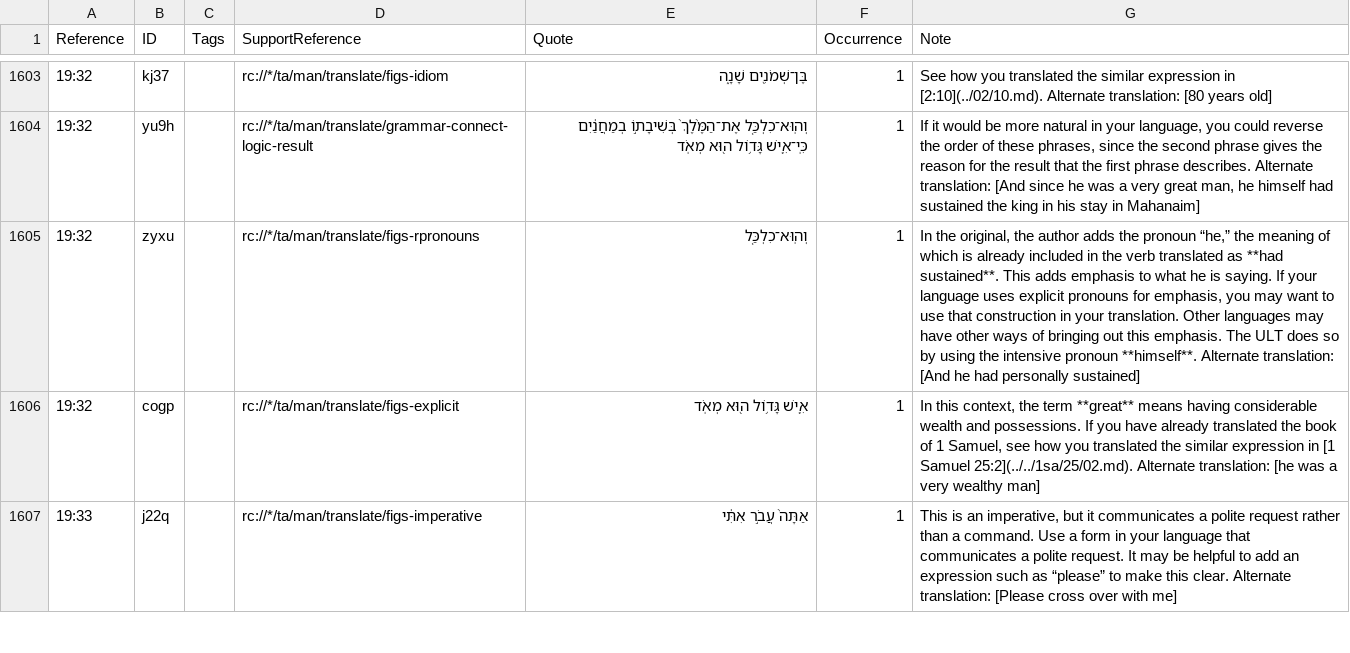
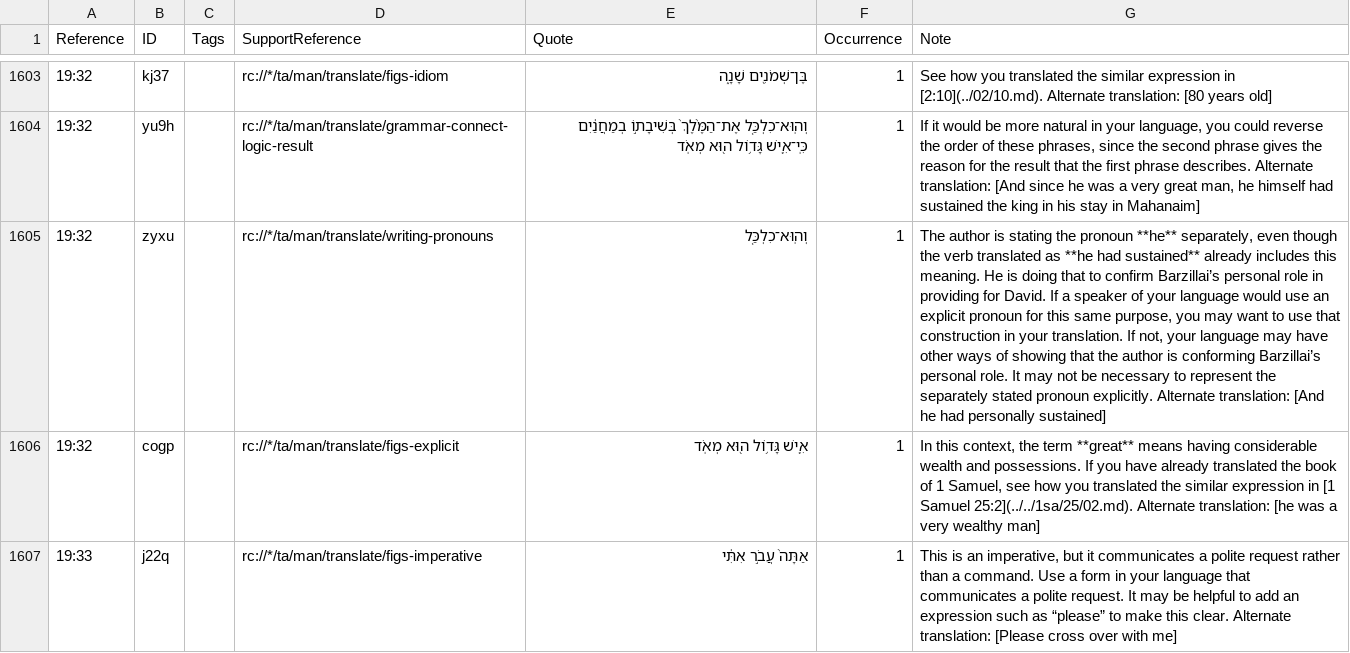
Before and after one commit to ding0t/en_tn, a TSV file: tn_2SA.tsv, drawn as a sheet; only a part is shown, gaps mark what is left out; the diff covers the shown part only; the diff names each change by its address in the sheet, - before the commit and + after, or states it on an @@ line.

```diff
--- a/tn_2SA.tsv
+++ b/tn_2SA.tsv
-D1605 (SupportReference): rc://*/ta/man/translate/figs-rpronouns
+D1605 (SupportReference): rc://*/ta/man/translate/writing-pronouns
-G1605 (Note): In the original, the author adds the pronoun “he,” the meaning of which is already included in the verb translated as **had sustained**. This adds emphasis to what he is saying. If your language uses explicit pronouns for emphasis, you may want to use that construction in your translation. Other languages may have other ways of bringing out this emphasis. The ULT does so by using the intensive pronoun **himself**. Alternate translation:…
+G1605 (Note): The author is stating the pronoun **he** separately, even though the verb translated as **he had sustained** already includes this meaning. He is doing that to confirm Barzillai’s personal role in providing for David. If a speaker of your language would use an explicit pronoun for this same purpose, you may want to use that construction in your translation. If not, your language may have other ways of showing that the author is conforming Barzillai’s personal role. It may not be necessary to represent the separately stated pronoun explicitly. Alternate translation:…
```
Also changed, not shown: 40 edited cells elsewhere in this file, 1 other file.
